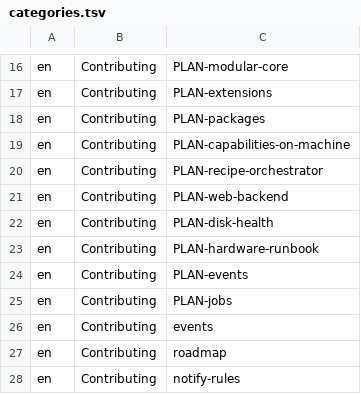
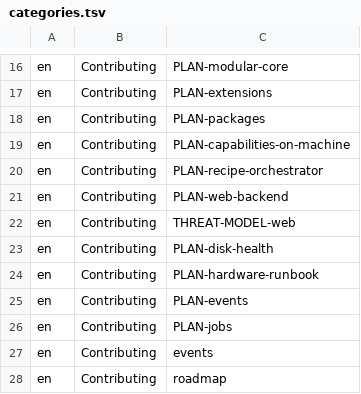
Before and after one commit to hobnix/server, a TSV file: docs/categories.tsv, drawn as a sheet; only a part is shown, gaps mark what is left out; the shorter side is filled out with more unchanged rows.

Commit message:
Web service: threat model, one CSRF gate, bounded login throttle (#433)

```diff
--- a/docs/categories.tsv
+++ b/docs/categories.tsv
@@ -21,2 +21,3 @@ en	Contributing	PLAN-recipe-orchestrator
 en	Contributing	PLAN-web-backend
+en	Contributing	THREAT-MODEL-web
 en	Contributing	PLAN-disk-health
```
Also changed, not shown: 5 other files.
